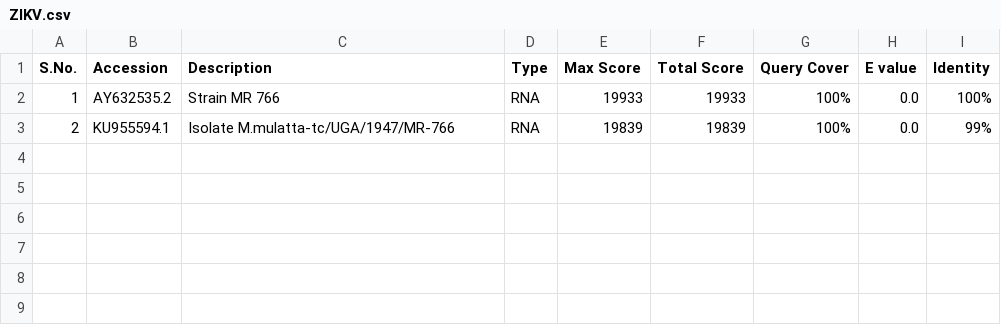
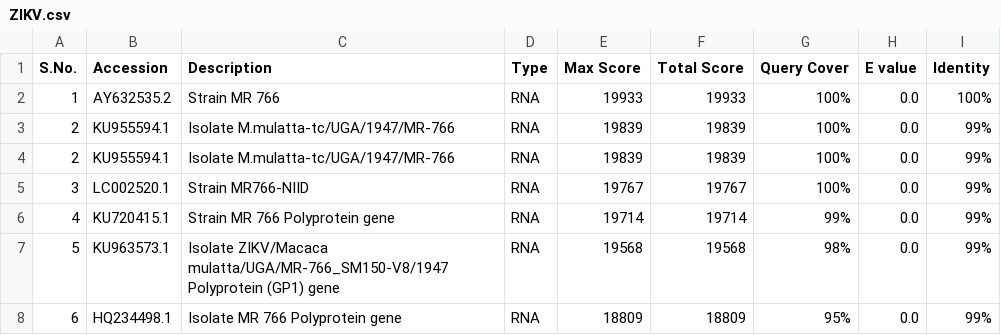
Before and after one commit to ZVDB/ZVDB, a CSV file: pub/data/raw/genomes/ZIKV.csv, drawn as a sheet; the diff names each change by its address in the sheet, - before the commit and + after, or states it on an @@ line.

Commit message:
Initial commit
Standard Nucleotide BLAST Results - https://blast.ncbi.nlm.nih.gov/Blast.cgi

```diff
--- a/pub/data/raw/genomes/ZIKV.csv
+++ b/pub/data/raw/genomes/ZIKV.csv
+row 4: 2 | KU955594.1 | Isolate M.mulatta-tc/UGA/1947/MR-766 | RNA | 19839 | 19839 | 100% | 0.0 | 99%
+row 5: 3 | LC002520.1 | Strain MR766-NIID | RNA | 19767 | 19767 | 100% | 0.0 | 99%
+row 6: 4 | KU720415.1 | Strain MR 766 Polyprotein gene | RNA | 19714 | 19714 | 99% | 0.0 | 99%
+row 7: 5 | KU963573.1 | Isolate ZIKV/Macaca mulatta/UGA/MR-766_SM150-V8/1947 Polyprotein (GP1) gene | RNA | 19568 | 19568 | 98% | 0.0 | 99%
+row 8: 6 | HQ234498.1 | Isolate MR 766 Polyprotein gene | RNA | 18809 | 18809 | 95% | 0.0 | 99%
```
